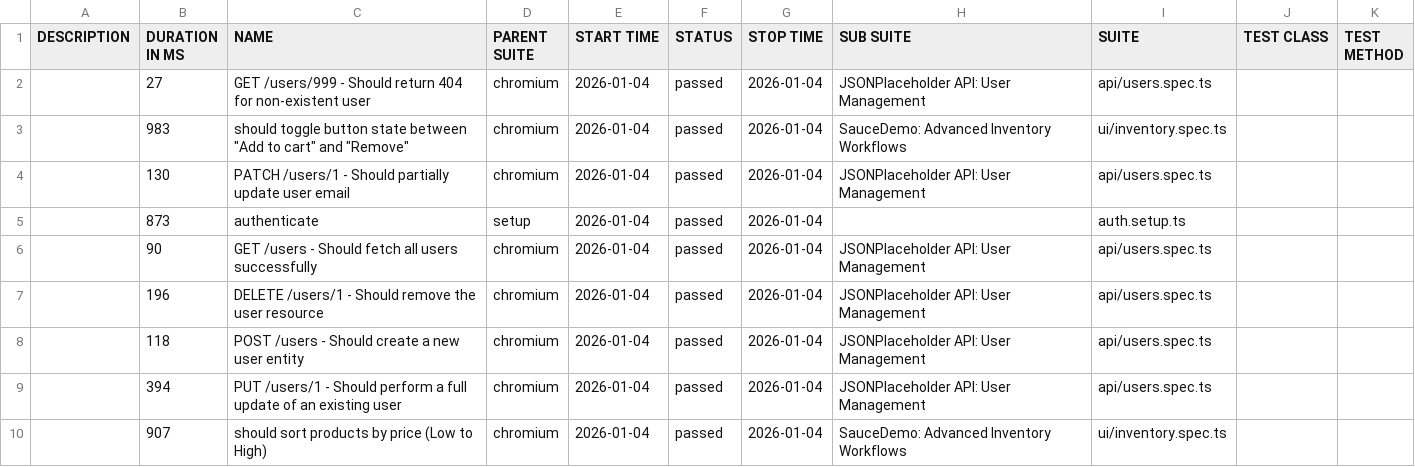
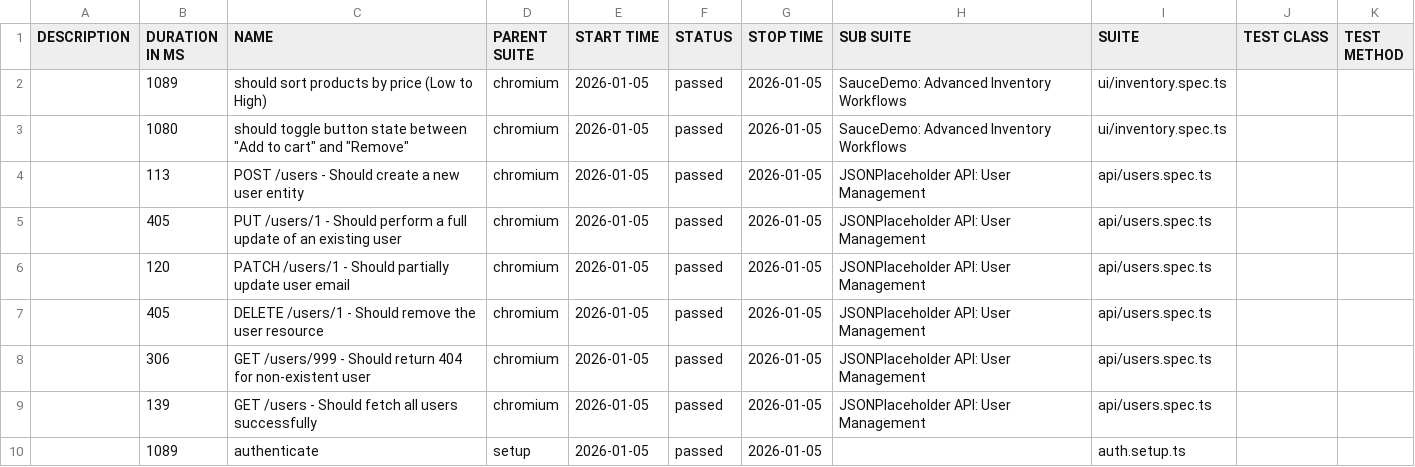
Before and after one commit to QAhmet1/soucedemo_playwright, a CSV file: allure-report/data/suites.csv, drawn as a sheet.

```diff
--- a/allure-report/data/suites.csv
+++ b/allure-report/data/suites.csv
@@ -1,10 +1,10 @@
 "DESCRIPTION","DURATION IN MS","NAME","PARENT SUITE","START TIME","STATUS","STOP TIME","SUB SUITE","SUITE","TEST CLASS","TEST METHOD"
-"","27","GET /users/999 - Should return 404 for non-existent user","chromium","2026-01-04","passed","2026-01-04","JSONPlaceholder API: User Management","api/users.spec.ts","",""
-"","983","should toggle button state between ""Add to cart"" and ""Remove""","chromium","2026-01-04","passed","2026-01-04","SauceDemo: Advanced Inventory Workflows","ui/inventory.spec.ts","",""
-"","130","PATCH /users/1 - Should partially update user email","chromium","2026-01-04","passed","2026-01-04","JSONPlaceholder API: User Management","api/users.spec.ts","",""
-"","873","authenticate","setup","2026-01-04","passed","2026-01-04","","auth.setup.ts","",""
-"","90","GET /users - Should fetch all users successfully","chromium","2026-01-04","passed","2026-01-04","JSONPlaceholder API: User Management","api/users.spec.ts","",""
-"","196","DELETE /users/1 - Should remove the user resource","chromium","2026-01-04","passed","2026-01-04","JSONPlaceholder API: User Management","api/users.spec.ts","",""
-"","118","POST /users - Should create a new user entity","chromium","2026-01-04","passed","2026-01-04","JSONPlaceholder API: User Management","api/users.spec.ts","",""
-"","394","PUT /users/1 - Should perform a full update of an existing user","chromium","2026-01-04","passed","2026-01-04","JSONPlaceholder API: User Management","api/users.spec.ts","",""
-"","907","should sort products by price (Low to High)","chromium","2026-01-04","passed","2026-01-04","SauceDemo: Advanced Inventory Workflows","ui/inventory.spec.ts","",""
+"","1089","should sort products by price (Low to High)","chromium","2026-01-05","passed","2026-01-05","SauceDemo: Advanced Inventory Workflows","ui/inventory.spec.ts","",""
+"","1080","should toggle button state between ""Add to cart"" and ""Remove""","chromium","2026-01-05","passed","2026-01-05","SauceDemo: Advanced Inventory Workflows","ui/inventory.spec.ts","",""
+"","113","POST /users - Should create a new user entity","chromium","2026-01-05","passed","2026-01-05","JSONPlaceholder API: User Management","api/users.spec.ts","",""
+"","405","PUT /users/1 - Should perform a full update of an existing user","chromium","2026-01-05","passed","2026-01-05","JSONPlaceholder API: User Management","api/users.spec.ts","",""
+"","120","PATCH /users/1 - Should partially update user email","chromium","2026-01-05","passed","2026-01-05","JSONPlaceholder API: User Management","api/users.spec.ts","",""
+"","405","DELETE /users/1 - Should remove the user resource","chromium","2026-01-05","passed","2026-01-05","JSONPlaceholder API: User Management","api/users.spec.ts","",""
+"","306","GET /users/999 - Should return 404 for non-existent user","chromium","2026-01-05","passed","2026-01-05","JSONPlaceholder API: User Management","api/users.spec.ts","",""
+"","139","GET /users - Should fetch all users successfully","chromium","2026-01-05","passed","2026-01-05","JSONPlaceholder API: User Management","api/users.spec.ts","",""
+"","1089","authenticate","setup","2026-01-05","passed","2026-01-05","","auth.setup.ts","",""
```
Also changed, not shown: 35 other files.
